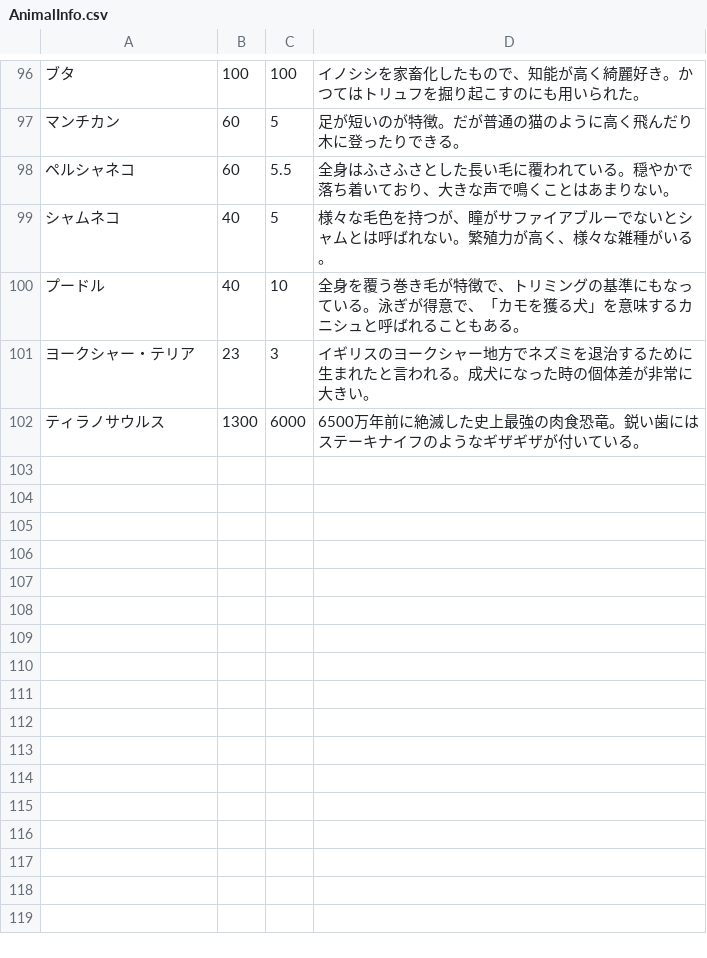
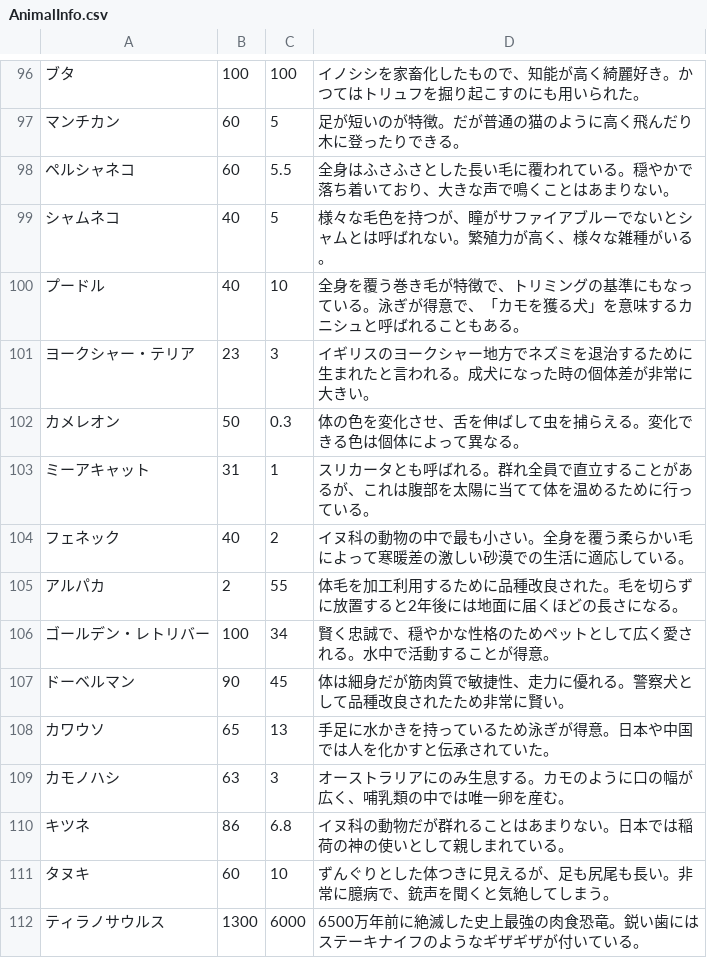
Before and after one commit to YoMaeda/Animals, a CSV file: AnimalInfo.csv, drawn as a sheet; only a part is shown, gaps mark what is left out; the diff names each change by its address in the sheet, - before the commit and + after, or states it on an @@ line.

Commit message:
Added color and more animals.

```diff
--- a/AnimalInfo.csv
+++ b/AnimalInfo.csv
+row 102: カメレオン | 50 | 0.3 | 体の色を変化させ、舌を伸ばして虫を捕らえる。変化できる色は個体によって異なる。
+row 103: ミーアキャット | 31 | 1 | スリカータとも呼ばれる。群れ全員で直立することがあるが、これは腹部を太陽に当てて体を温めるために行っている。
+row 104: フェネック | 40 | 2 | イヌ科の動物の中で最も小さい。全身を覆う柔らかい毛によって寒暖差の激しい砂漠での生活に適応している。
+row 105: アルパカ | 2 | 55 | 体毛を加工利用するために品種改良された。毛を切らずに放置すると2年後には地面に届くほどの長さになる。
+row 106: ゴールデン・レトリバー | 100 | 34 | 賢く忠誠で、穏やかな性格のためペットとして広く愛される。水中で活動することが得意。
+row 107: ドーベルマン | 90 | 45 | 体は細身だが筋肉質で敏捷性、走力に優れる。警察犬として品種改良されたため非常に賢い。
+row 108: カワウソ | 65 | 13 | 手足に水かきを持っているため泳ぎが得意。日本や中国では人を化かすと伝承されていた。
+row 109: カモノハシ | 63 | 3 | オーストラリアにのみ生息する。カモのように口の幅が広く、哺乳類の中では唯一卵を産む。
+row 110: キツネ | 86 | 6.8 | イヌ科の動物だが群れることはあまりない。日本では稲荷の神の使いとして親しまれている。
+row 111: タヌキ | 60 | 10 | ずんぐりとした体つきに見えるが、足も尻尾も長い。非常に臆病で、銃声を聞くと気絶してしまう。
```
Also changed, not shown: 9 other files.
